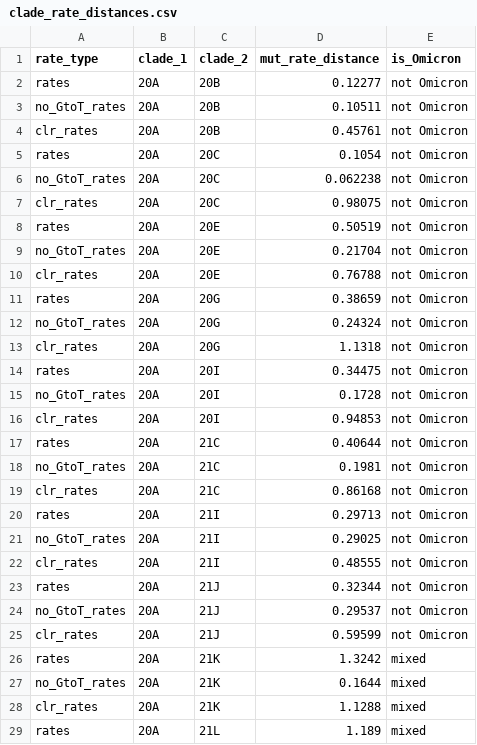
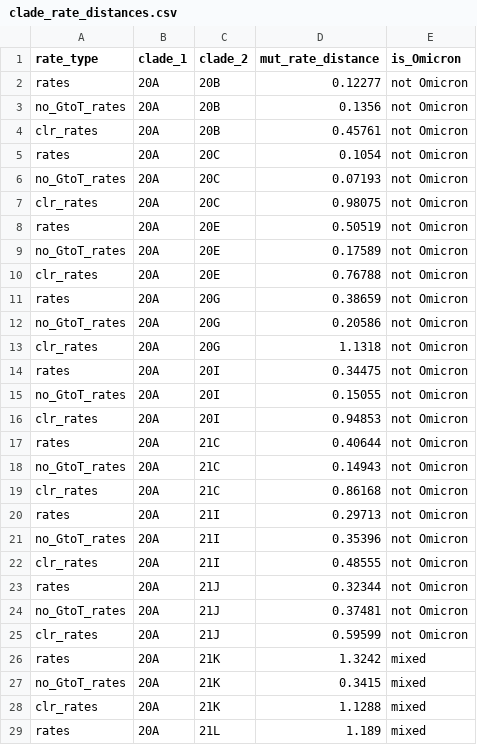
Before and after one commit to jbloomlab/SARS2-mut-spectrum, a CSV file: results/synonymous_mut_rates/clade_rate_distances.csv, drawn as a sheet; only a part is shown; the diff covers the shown part only.

```diff
--- a/results/synonymous_mut_rates/clade_rate_distances.csv
+++ b/results/synonymous_mut_rates/clade_rate_distances.csv
@@ -2,27 +2,27 @@ rate_type,clade_1,clade_2,mut_rate_distance,is_Omicron
 rates,20A,20B,0.12277,not Omicron
-no_GtoT_rates,20A,20B,0.10511,not Omicron
+no_GtoT_rates,20A,20B,0.1356,not Omicron
 clr_rates,20A,20B,0.45761,not Omicron
 rates,20A,20C,0.1054,not Omicron
-no_GtoT_rates,20A,20C,0.062238,not Omicron
+no_GtoT_rates,20A,20C,0.07193,not Omicron
 clr_rates,20A,20C,0.98075,not Omicron
 rates,20A,20E,0.50519,not Omicron
-no_GtoT_rates,20A,20E,0.21704,not Omicron
+no_GtoT_rates,20A,20E,0.17589,not Omicron
 clr_rates,20A,20E,0.76788,not Omicron
 rates,20A,20G,0.38659,not Omicron
-no_GtoT_rates,20A,20G,0.24324,not Omicron
+no_GtoT_rates,20A,20G,0.20586,not Omicron
 clr_rates,20A,20G,1.1318,not Omicron
 rates,20A,20I,0.34475,not Omicron
-no_GtoT_rates,20A,20I,0.1728,not Omicron
+no_GtoT_rates,20A,20I,0.15055,not Omicron
 clr_rates,20A,20I,0.94853,not Omicron
 rates,20A,21C,0.40644,not Omicron
-no_GtoT_rates,20A,21C,0.1981,not Omicron
+no_GtoT_rates,20A,21C,0.14943,not Omicron
 clr_rates,20A,21C,0.86168,not Omicron
 rates,20A,21I,0.29713,not Omicron
-no_GtoT_rates,20A,21I,0.29025,not Omicron
+no_GtoT_rates,20A,21I,0.35396,not Omicron
 clr_rates,20A,21I,0.48555,not Omicron
 rates,20A,21J,0.32344,not Omicron
-no_GtoT_rates,20A,21J,0.29537,not Omicron
+no_GtoT_rates,20A,21J,0.37481,not Omicron
 clr_rates,20A,21J,0.59599,not Omicron
 rates,20A,21K,1.3242,mixed
-no_GtoT_rates,20A,21K,0.1644,mixed
+no_GtoT_rates,20A,21K,0.3415,mixed
 clr_rates,20A,21K,1.1288,mixed
```
Also changed, not shown: 82 edited cells elsewhere in this file, 4 other files.
